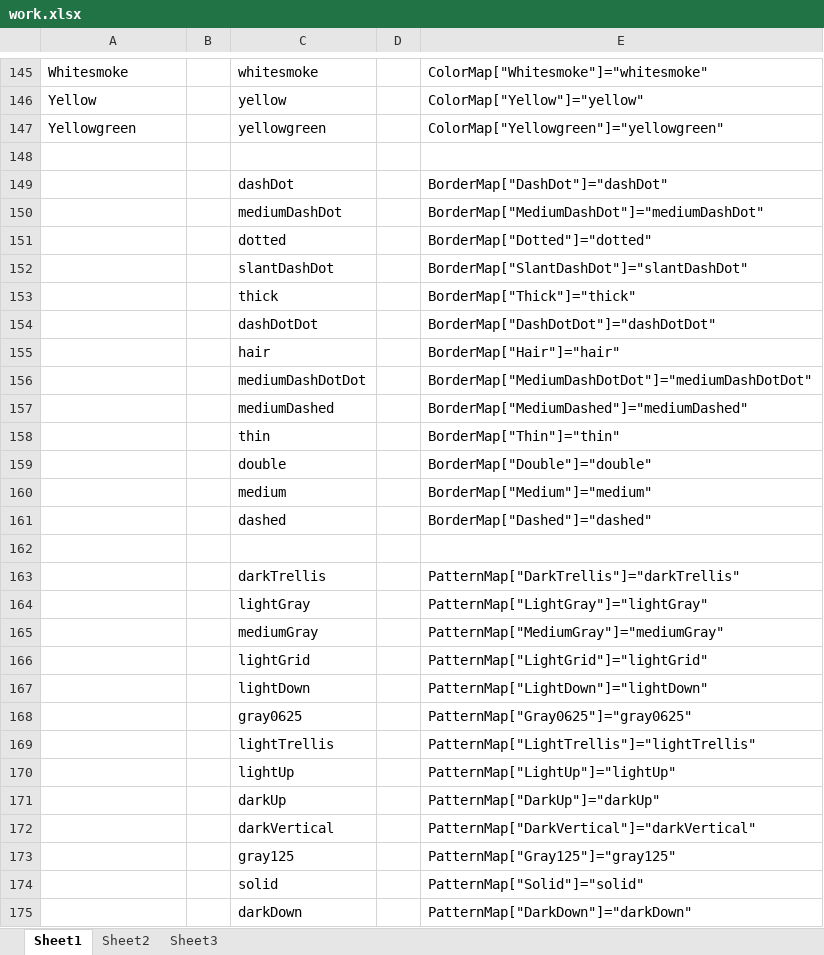
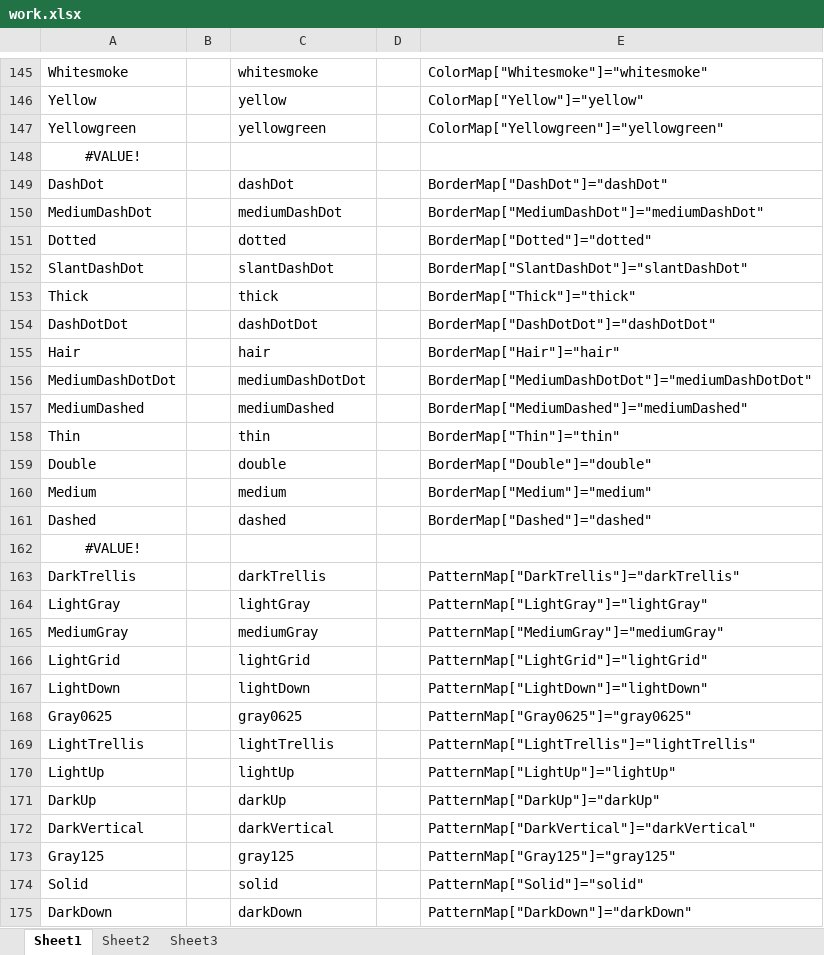
Before and after one commit to mikeshimura/goexcel, an Excel workbook: work.xlsx, sheet Sheet1, drawn as a sheet; only a part is shown, gaps mark what is left out; values as stored, in another font and other column widths than the file's, no borders; the diff covers the shown part only; the diff names each change by its address in the sheet, - before the commit and + after, or states it on an @@ line.

```diff
--- a/work.xlsx (sheet Sheet1)
+++ b/work.xlsx (sheet Sheet1)
-A148: (empty)
+A148: #VALUE!
-A149: (empty)
+A149: DashDot
-A150: (empty)
+A150: MediumDashDot
-A151: (empty)
+A151: Dotted
-A152: (empty)
+A152: SlantDashDot
-A153: (empty)
+A153: Thick
-A154: (empty)
+A154: DashDotDot
-A155: (empty)
+A155: Hair
-A156: (empty)
+A156: MediumDashDotDot
-A157: (empty)
+A157: MediumDashed
-A158: (empty)
+A158: Thin
-A159: (empty)
+A159: Double
-A160: (empty)
+A160: Medium
-A161: (empty)
+A161: Dashed
-A162: (empty)
+A162: #VALUE!
-A163: (empty)
+A163: DarkTrellis
-A164: (empty)
+A164: LightGray
-A165: (empty)
+A165: MediumGray
-A166: (empty)
+A166: LightGrid
-A167: (empty)
+A167: LightDown
-A168: (empty)
+A168: Gray0625
-A169: (empty)
+A169: LightTrellis
-A170: (empty)
+A170: LightUp
-A171: (empty)
+A171: DarkUp
-A172: (empty)
+A172: DarkVertical
-A173: (empty)
+A173: Gray125
-A174: (empty)
+A174: Solid
-A175: (empty)
+A175: DarkDown
```
Also changed, not shown: 2 added rows and 5 edited cells elsewhere in this sheet, example/parameter.xlsx, example/simple1.xlsx, 5 other files.
